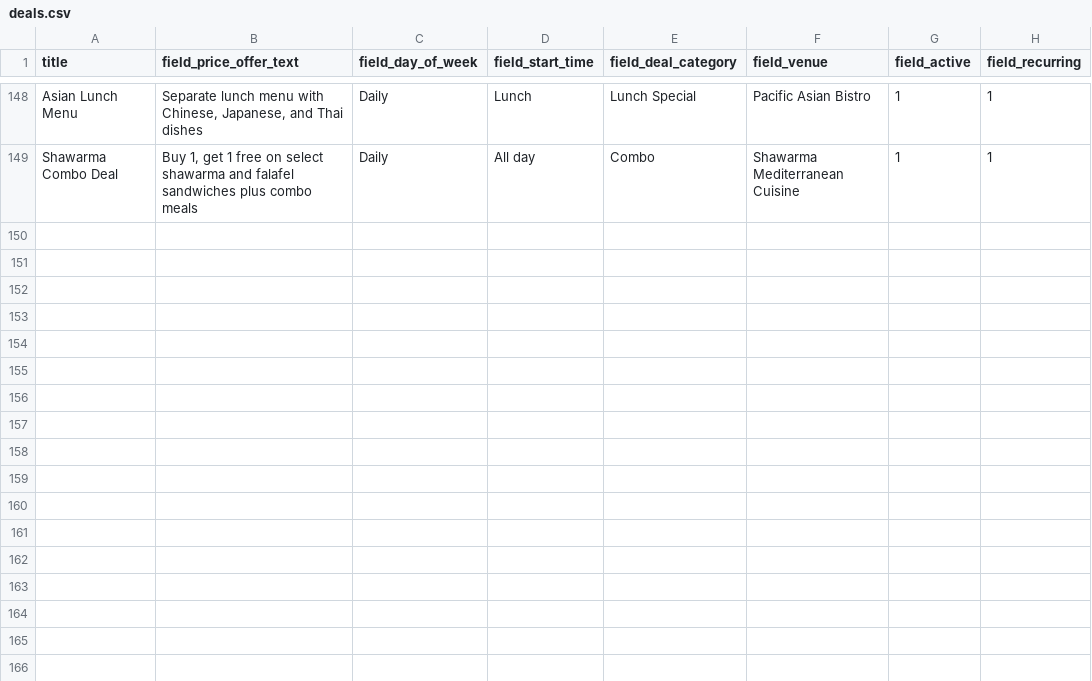
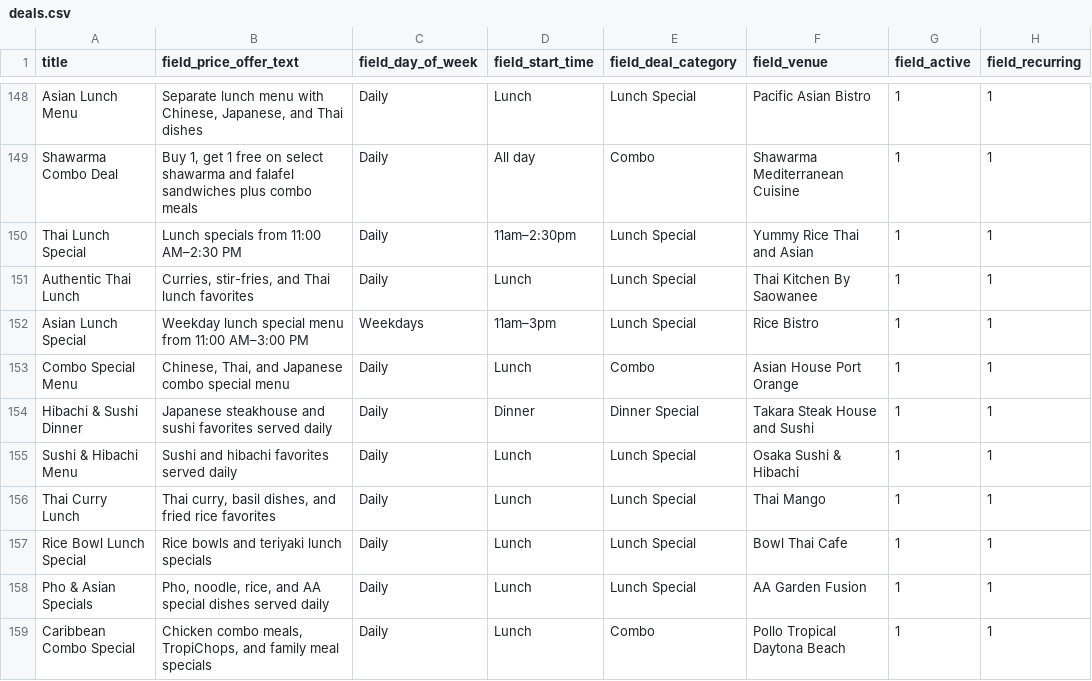
Before and after one commit to netboss/spotdeals, a CSV file: web/modules/custom/spotdeals_import/data/deals.csv, drawn as a sheet; only a part is shown, gaps mark what is left out.

Commit message:
SD-021: More Asian and Hispanic food venues and deals migration

```diff
--- a/web/modules/custom/spotdeals_import/data/deals.csv
+++ b/web/modules/custom/spotdeals_import/data/deals.csv
@@ -149 +149,11 @@ Asian Lunch Menu,"Separate lunch menu with Chinese, Japanese, and Thai dishes",D
 Shawarma Combo Deal,"Buy 1, get 1 free on select shawarma and falafel sandwiches plus combo meals",Daily,All day,Combo,Shawarma Mediterranean Cuisine,1,1
+Thai Lunch Special,Lunch specials from 11:00 AM–2:30 PM,Daily,11am–2:30pm,Lunch Special,Yummy Rice Thai and Asian,1,1
+Authentic Thai Lunch,"Curries, stir-fries, and Thai lunch favorites",Daily,Lunch,Lunch Special,Thai Kitchen By Saowanee,1,1
+Asian Lunch Special,Weekday lunch special menu from 11:00 AM–3:00 PM,Weekdays,11am–3pm,Lunch Special,Rice Bistro,1,1
+Combo Special Menu,"Chinese, Thai, and Japanese combo special menu",Daily,Lunch,Combo,Asian House Port Orange,1,1
+Hibachi & Sushi Dinner,Japanese steakhouse and sushi favorites served daily,Daily,Dinner,Dinner Special,Takara Steak House and Sushi,1,1
+Sushi & Hibachi Menu,Sushi and hibachi favorites served daily,Daily,Lunch,Lunch Special,Osaka Sushi & Hibachi,1,1
+Thai Curry Lunch,"Thai curry, basil dishes, and fried rice favorites",Daily,Lunch,Lunch Special,Thai Mango,1,1
+Rice Bowl Lunch Special,Rice bowls and teriyaki lunch specials,Daily,Lunch,Lunch Special,Bowl Thai Cafe,1,1
+Pho & Asian Specials,"Pho, noodle, rice, and AA special dishes served daily",Daily,Lunch,Lunch Special,AA Garden Fusion,1,1
+Caribbean Combo Special,"Chicken combo meals, TropiChops, and family meal specials",Daily,Lunch,Combo,Pollo Tropical Daytona Beach,1,1
```
Also changed, not shown: web/modules/custom/spotdeals_import/data/venues.csv.
